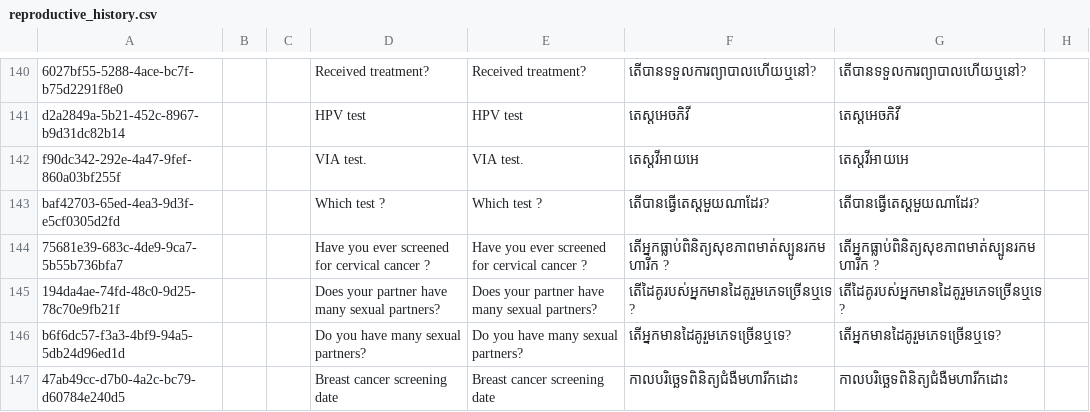
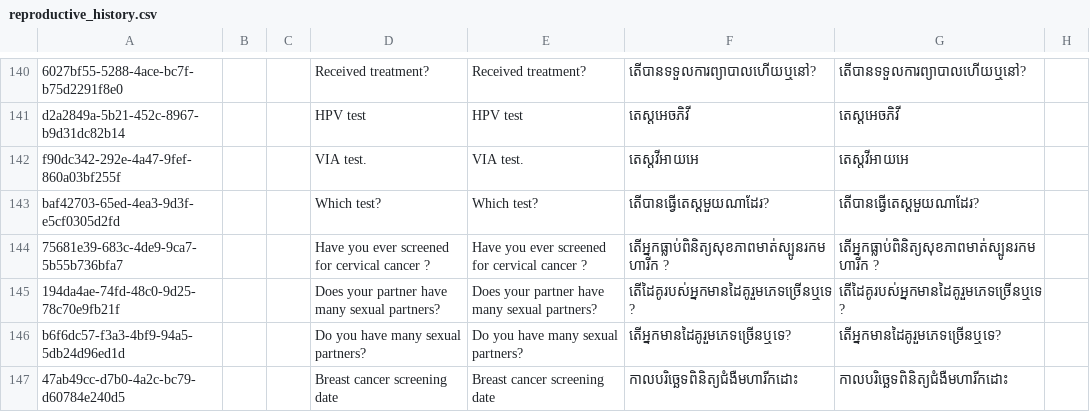
Before and after one commit to mekomsolutions/ozone-distro-cambodia, a CSV file: configs/openmrs_config/concepts/reproductive_history.csv, drawn as a sheet; only a part is shown, gaps mark what is left out; the diff names each change by its address in the sheet, - before the commit and + after, or states it on an @@ line.

Commit message:
Update configs/openmrs_config/concepts/reproductive_history.csv
Co-authored-by: Daud Kakumirizi <dkakumirizii@gmail.com>

```diff
--- a/configs/openmrs_config/concepts/reproductive_history.csv
+++ b/configs/openmrs_config/concepts/reproductive_history.csv
-D143: Which test ?
+D143: Which test?
-E143: Which test ?
+E143: Which test?
```
